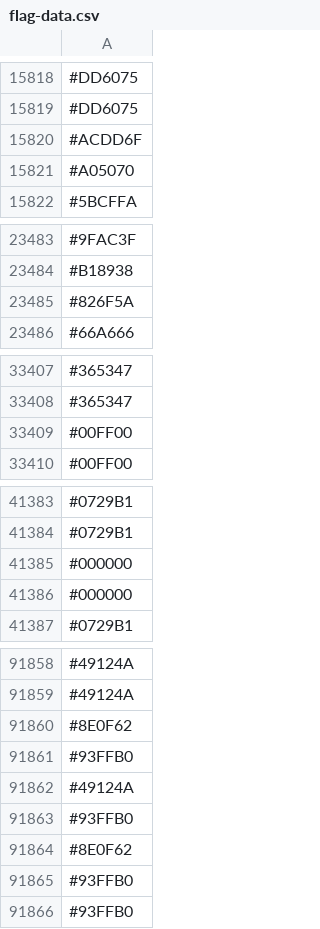
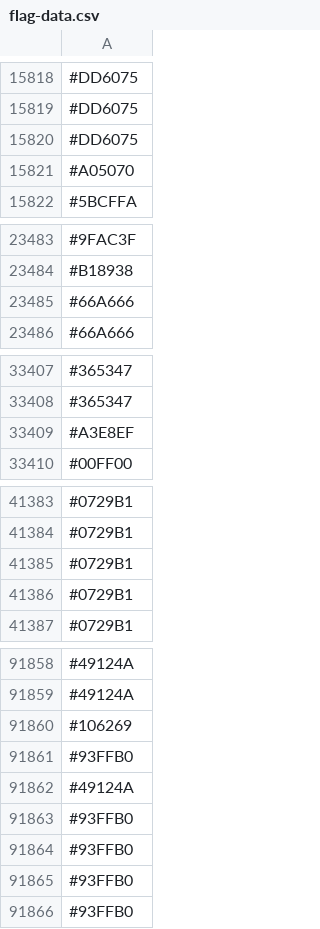
Before and after one commit to capsuleman/dirtybiology-flag-versioning, a CSV file: flag-data.csv, drawn as a sheet; only a part is shown, gaps mark what is left out; the diff covers the shown part only.

```diff
--- a/flag-data.csv
+++ b/flag-data.csv
@@ -15819,3 +15819,3 @@
 #DD6075
-#ACDD6F
+#DD6075
 #A05070
@@ -23484,3 +23484,3 @@
 #B18938
-#826F5A
+#66A666
 #66A666
@@ -33408,3 +33408,3 @@
 #365347
-#00FF00
+#A3E8EF
 #00FF00
@@ -41384,4 +41384,4 @@
 #0729B1
-#000000
-#000000
+#0729B1
+#0729B1
 #0729B1
@@ -91859,3 +91859,3 @@
 #49124A
-#8E0F62
+#106269
 #93FFB0
@@ -91863,3 +91863,3 @@
 #93FFB0
-#8E0F62
+#93FFB0
 #93FFB0
```
Also changed, not shown: other rows of this file.
